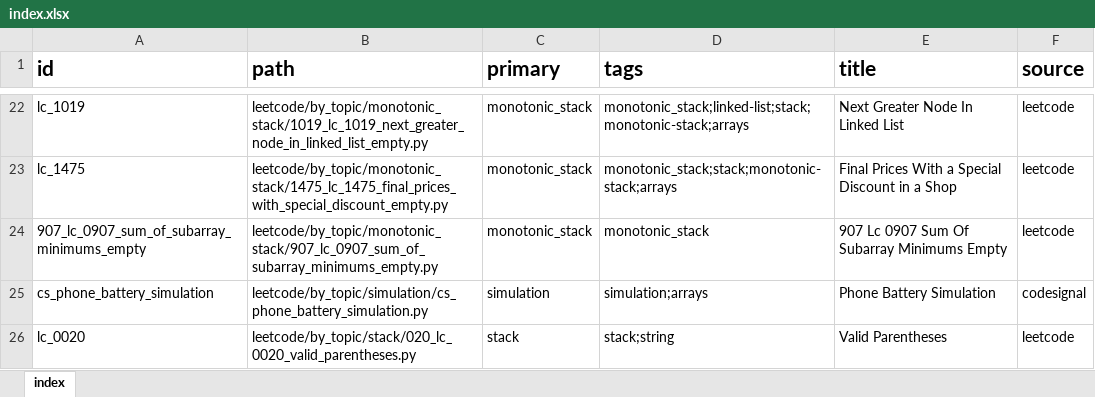
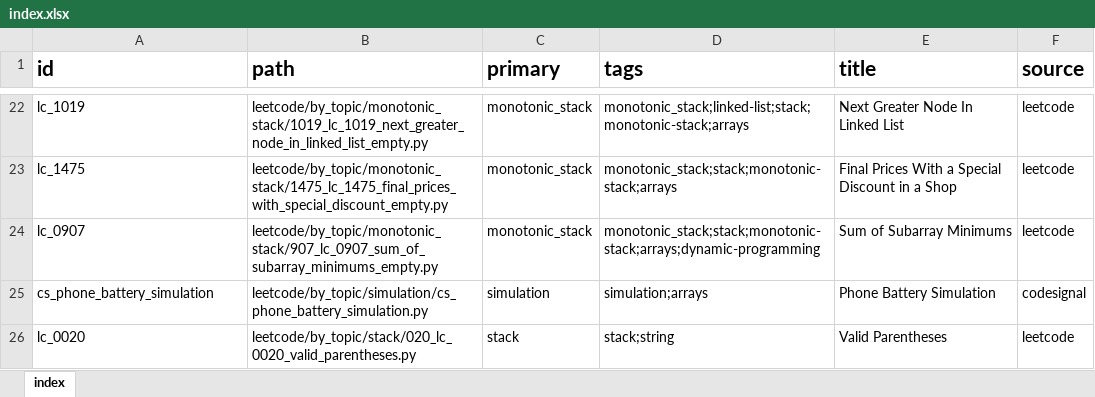
Before and after one commit to seanlgirgis/StudyBook, an Excel workbook: coding_challenges/index.xlsx, sheet index, drawn as a sheet; only a part is shown, gaps mark what is left out; values as stored, in another font and other column widths than the file's, no borders; the diff names each change by its address in the sheet, - before the commit and + after, or states it on an @@ line.

```diff
--- a/coding_challenges/index.xlsx (sheet index)
+++ b/coding_challenges/index.xlsx (sheet index)
-A24 (id): 907_lc_0907_sum_of_subarray_minimums_empty
+A24 (id): lc_0907
-D24 (tags): monotonic_stack
+D24 (tags): monotonic_stack;stack;monotonic-stack;arrays;dynamic-programming
-E24 (title): 907 Lc 0907 Sum Of Subarray Minimums Empty
+E24 (title): Sum of Subarray Minimums
```
Also changed, not shown: 1 other file.
